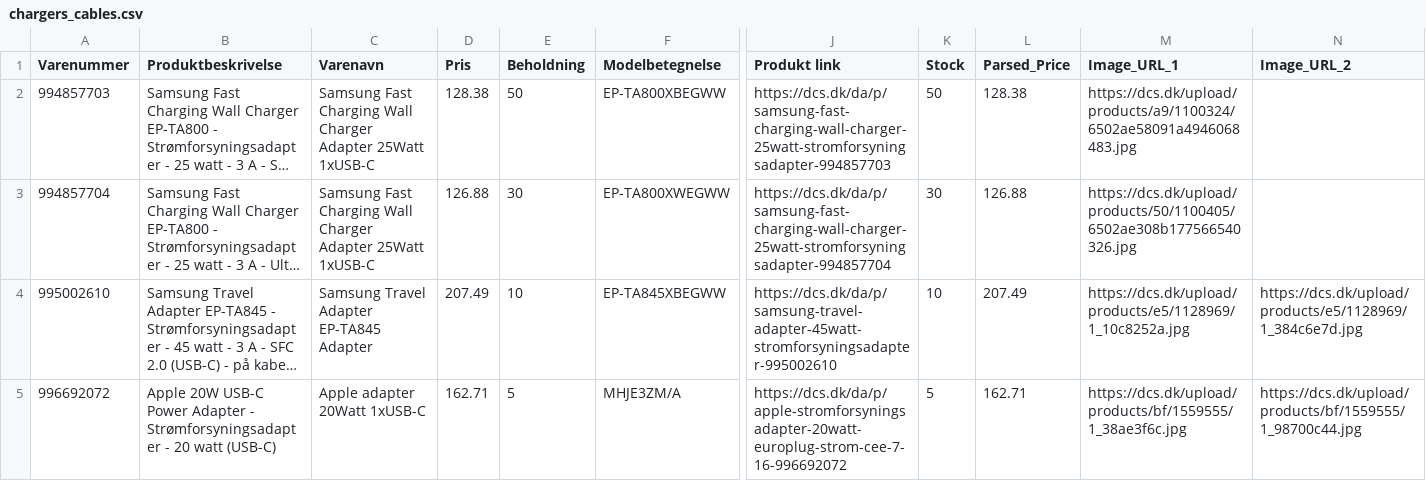
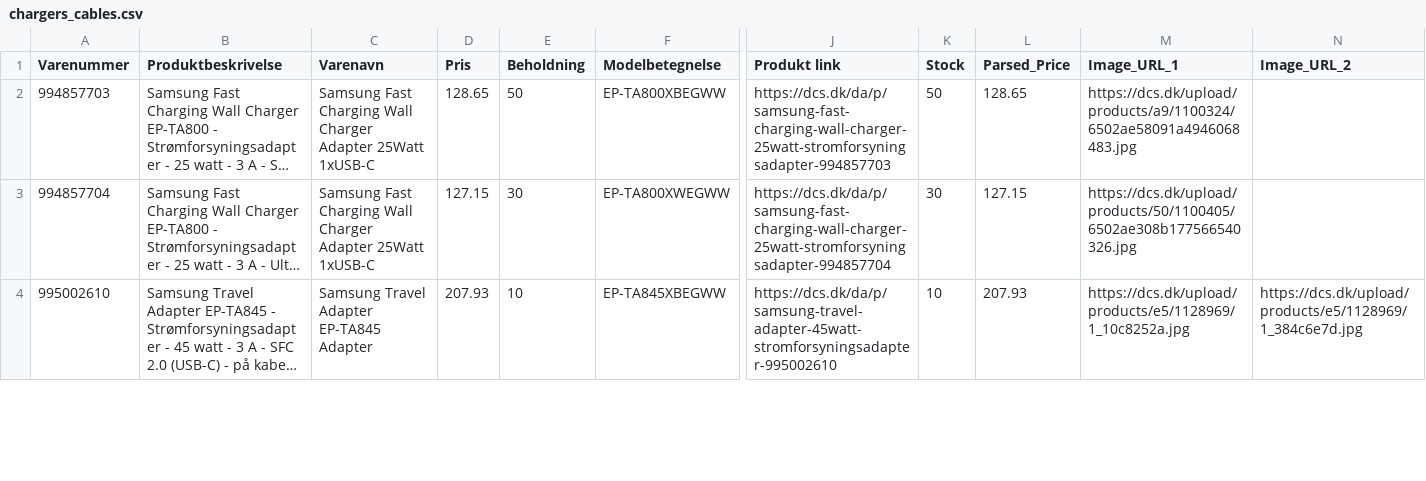
Before and after one commit to nordicfinds/bts-filter, a CSV file: chargers_cables.csv, drawn as a sheet; only a part is shown, gaps mark what is left out; long unchanged cells end in …; removed rows and columns are numbered as before the commit, all else as after; rows hold the shown columns only; the diff covers the shown part only; the diff names each change by its address in the sheet, - before the commit and + after, or states it on an @@ line.

```diff
--- a/chargers_cables.csv
+++ b/chargers_cables.csv
-D2 (Pris): 128.38
+D2 (Pris): 128.65
-L2 (Parsed_Price): 128.38
+L2 (Parsed_Price): 128.65
-D3 (Pris): 126.88
+D3 (Pris): 127.15
-L3 (Parsed_Price): 126.88
+L3 (Parsed_Price): 127.15
-D4 (Pris): 207.49
+D4 (Pris): 207.93
-L4 (Parsed_Price): 207.49
+L4 (Parsed_Price): 207.93
-row 5: 996692072 | Apple 20W USB-C Power Adapter - Strømforsyningsadapter - 20 watt (USB-C) | Apple adapter 20Watt 1xUSB-C | 162.71 | 5 | MHJE3ZM/A | https://dcs.dk/da/p/apple-stromforsyningsadapter-20watt-europlug-strom-cee-7-16-996692072 | 5 | 162.71 | https://dcs.dk/upload/products/bf/1559555/1_38ae3f6c.jpg | https://dcs.dk/upload/products/bf/1559555/1_98700c44.jpg
```
Also changed, not shown: 1 added row and 86 edited cells elsewhere in this file, audio_headphones.csv, gaming_consoles.csv, 3 other files.
